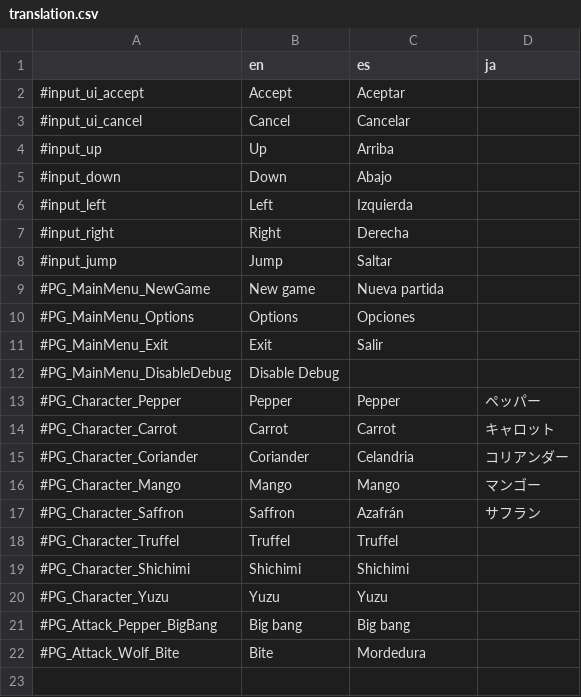
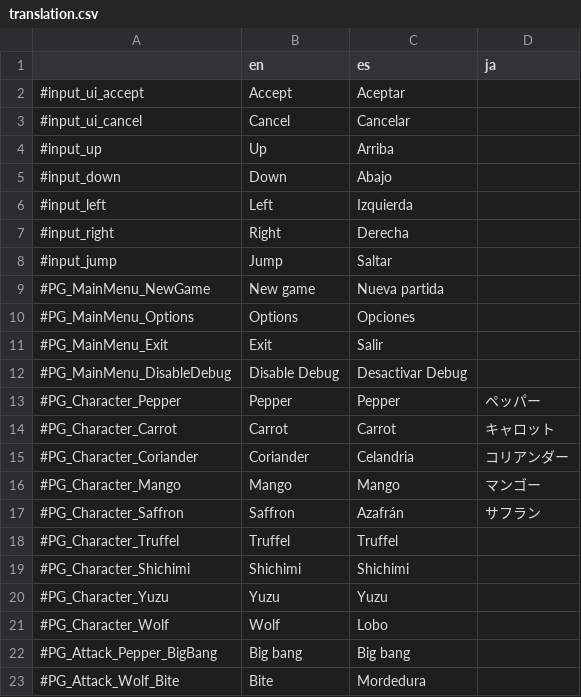
Before and after one commit to PepperCarrotGame/peppercarrotgame_source, a CSV file: Translations/source/translation.csv, drawn as a sheet.

```diff
--- a/Translations/source/translation.csv
+++ b/Translations/source/translation.csv
@@ -11,3 +11,3 @@
 #PG_MainMenu_Exit,Exit,Salir,
-#PG_MainMenu_DisableDebug,Disable Debug,,
+#PG_MainMenu_DisableDebug,Disable Debug,Desactivar Debug,
 #PG_Character_Pepper,Pepper,Pepper,ペッパー
@@ -20,2 +20,3 @@
 #PG_Character_Yuzu,Yuzu,Yuzu,
+#PG_Character_Wolf,Wolf,Lobo,
 #PG_Attack_Pepper_BigBang,Big bang,Big bang,
```
Also changed, not shown: Translations/source/translation_character.csv, 23 other files.
